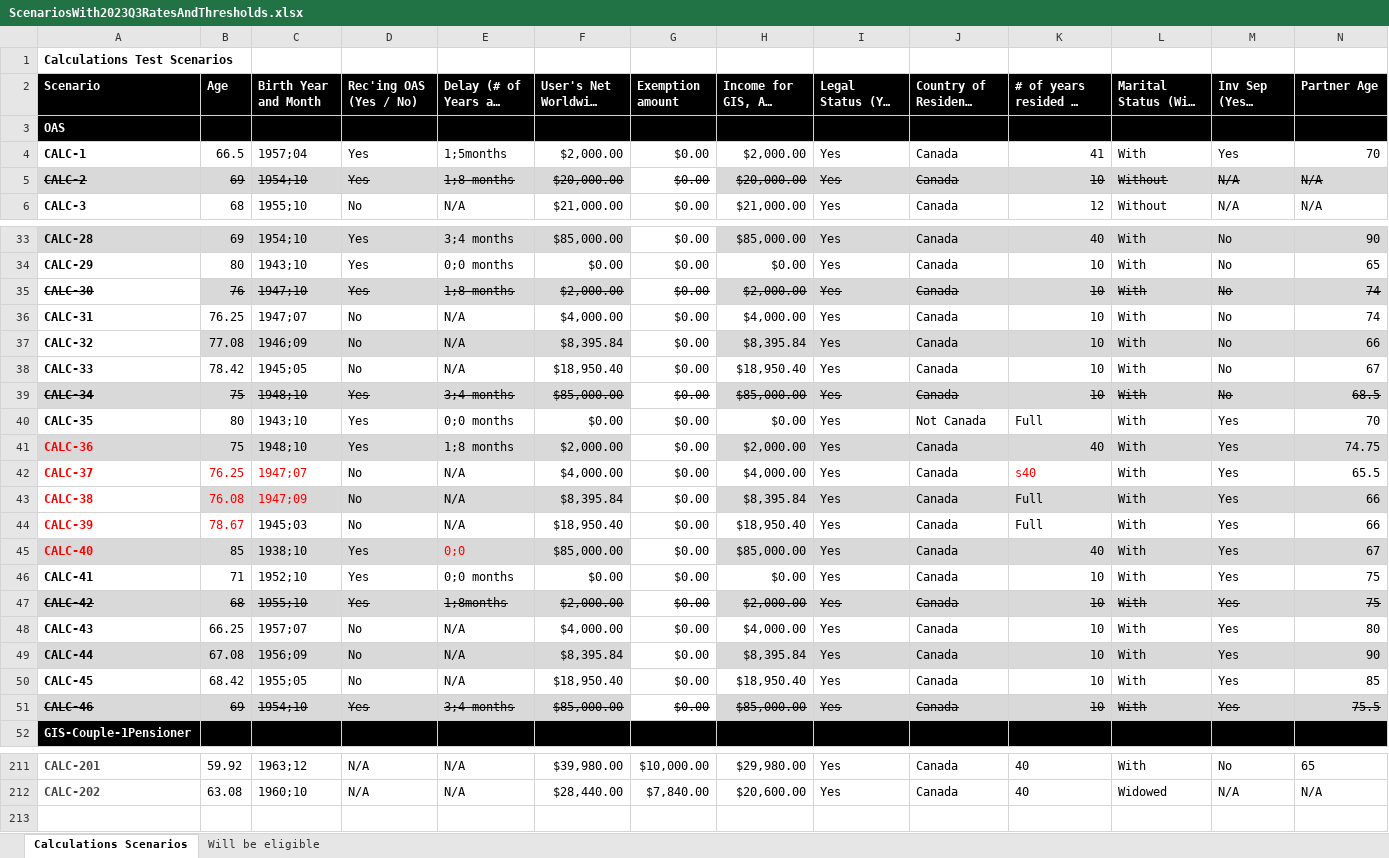
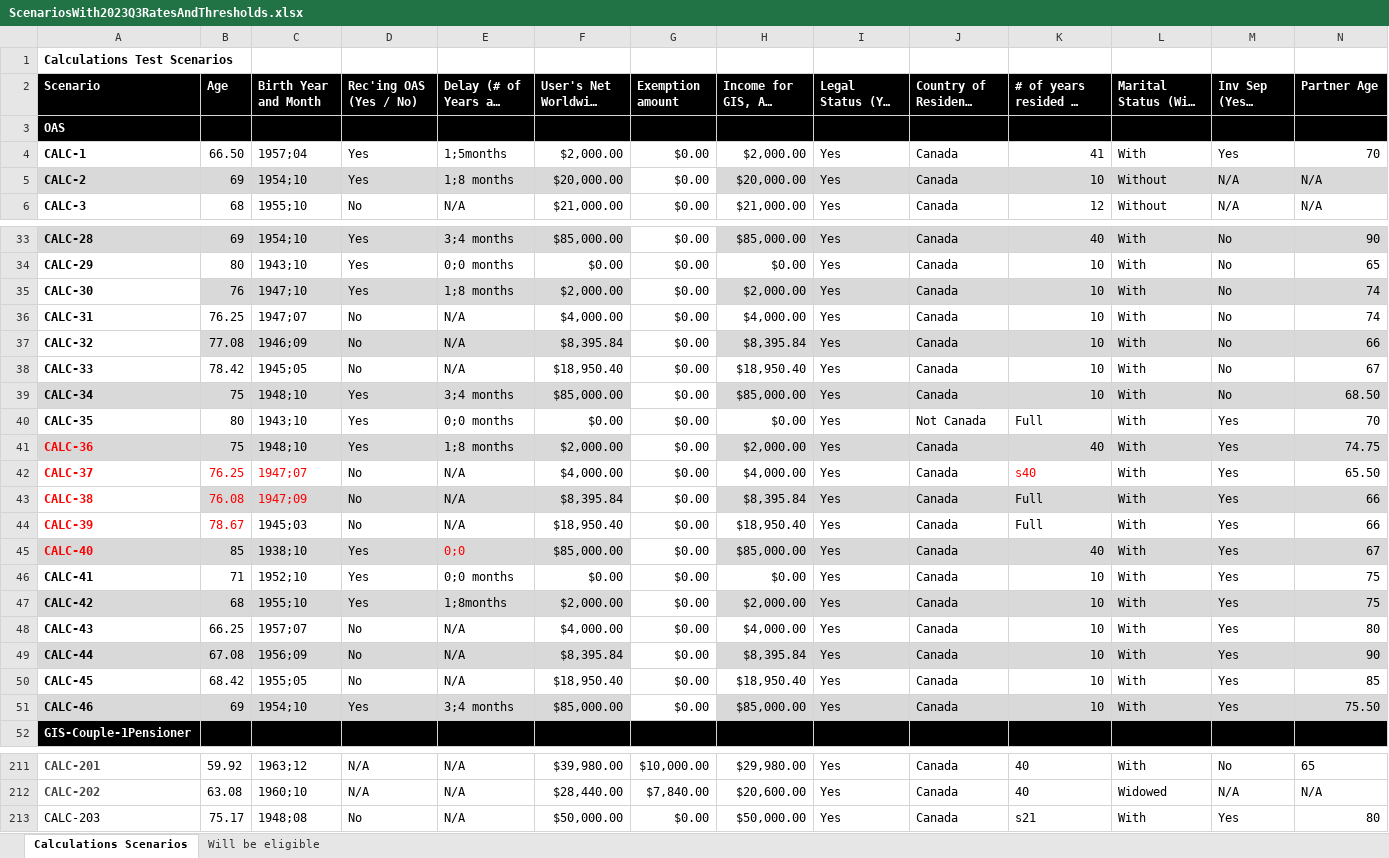
Before and after one commit to DTS-STN/eligibility-estimator, an Excel workbook: __tests__/utils/ScenariosWith2023Q3RatesAndThresholds.xlsx, sheet Calculations Scenarios, drawn as a sheet; only a part is shown, gaps mark what is left out; long unchanged cells end in …; values as stored, in another font and other column widths than the file's, no borders; table styles not drawn; rows hold the shown columns only; the diff covers the shown part only; the diff names each change by its address in the sheet, - before the commit and + after, or states it on an @@ line.

```diff
--- a/__tests__/utils/ScenariosWith2023Q3RatesAndThresholds.xlsx (sheet Calculations Scenarios)
+++ b/__tests__/utils/ScenariosWith2023Q3RatesAndThresholds.xlsx (sheet Calculations Scenarios)
-B4 (Age): 66.5
+B4 (Age): 66.50
-A5:N5 strikethrough: on
+A5:N5 strikethrough: off
-A35:N35 strikethrough: on
+A35:N35 strikethrough: off
-A39:N39 strikethrough: on
+A39:N39 strikethrough: off
-N39 (Partner Age): 68.5
+N39 (Partner Age): 68.50
-N42 (Partner Age): 65.5
+N42 (Partner Age): 65.50
-A47:N47 strikethrough: on
+A47:N47 strikethrough: off
-A51:N51 strikethrough: on
+A51:N51 strikethrough: off
-N51 (Partner Age): 75.5
+N51 (Partner Age): 75.50
+row 213: CALC-203 | 75.17 | 1948;08 | No | N/A | $50,000.00 | $0.00 | $50,000.00 | Yes | Canada | s21 | With | Yes | 80
```
Also changed, not shown: 9 edited cells and cell formats elsewhere in this sheet, sheet Will be eligible, 5 other files.
